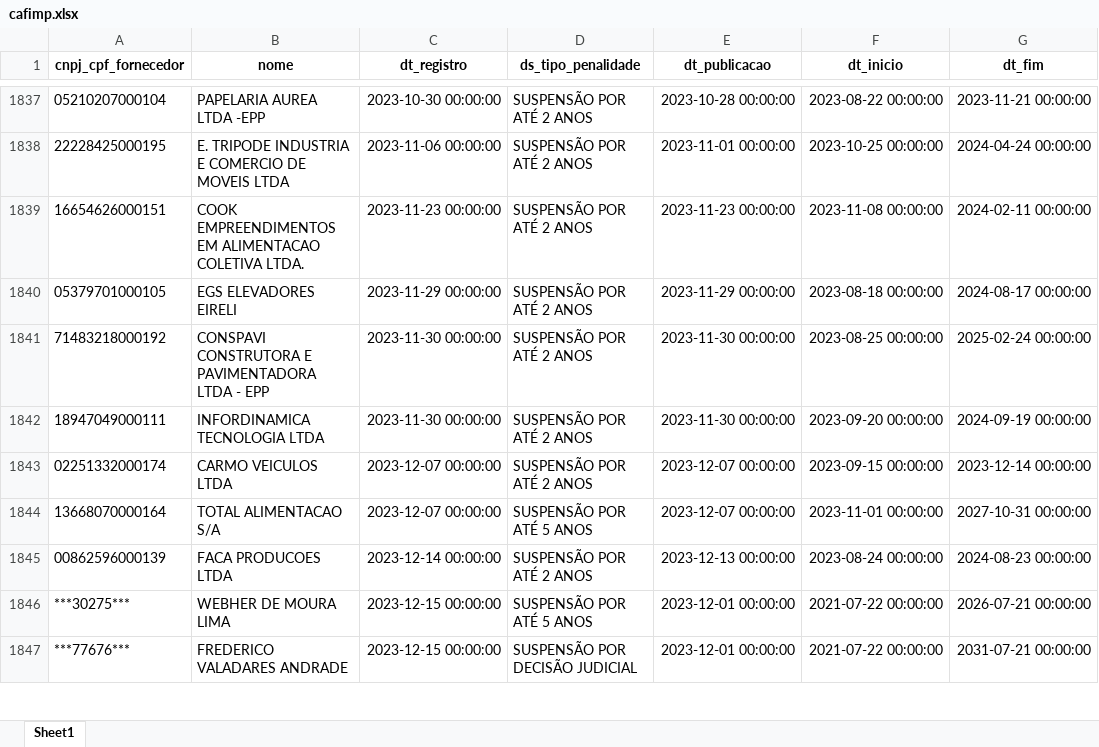
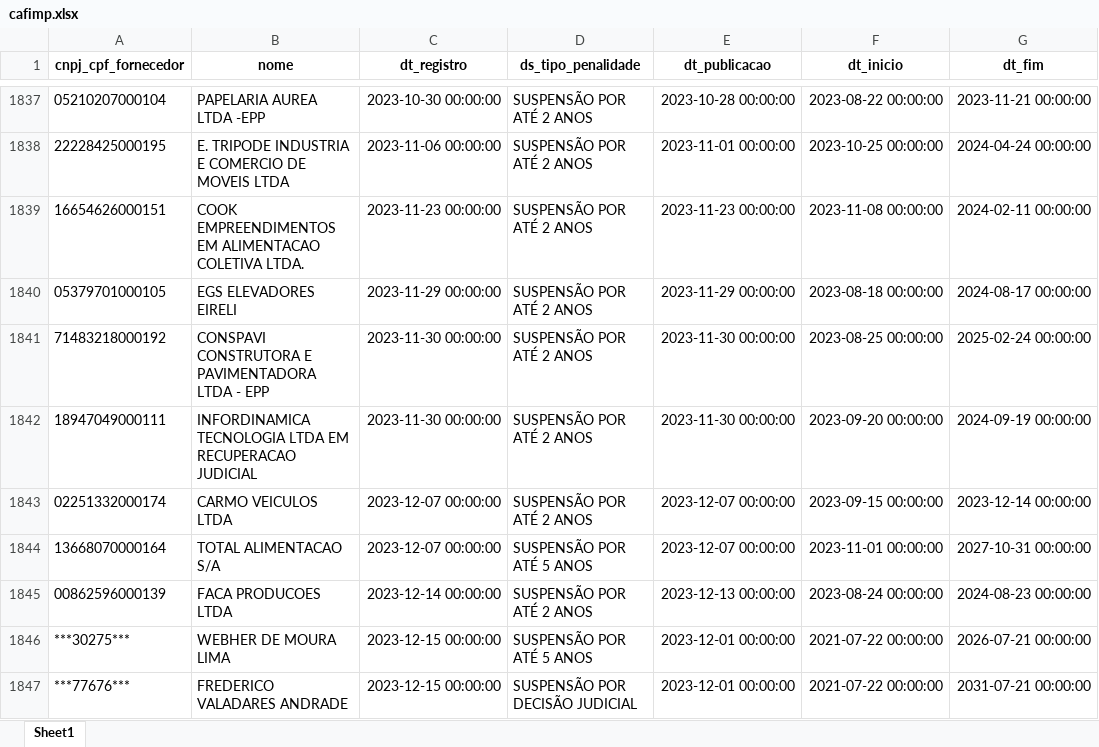
Before and after one commit to transparencia-mg/portal_cafimp, an Excel workbook: upload/cafimp.xlsx, sheet Sheet1, drawn as a sheet; only a part is shown, gaps mark what is left out; values as stored, in another font and other column widths than the file's, no borders; the diff names each change by its address in the sheet, - before the commit and + after, or states it on an @@ line.

Commit message:
Atualização diária portal_cafimp

```diff
--- a/upload/cafimp.xlsx (sheet Sheet1)
+++ b/upload/cafimp.xlsx (sheet Sheet1)
-B1842 (nome): INFORDINAMICA TECNOLOGIA LTDA
+B1842 (nome): INFORDINAMICA TECNOLOGIA LTDA EM RECUPERACAO JUDICIAL
```
Also changed, not shown: 1 other file.
